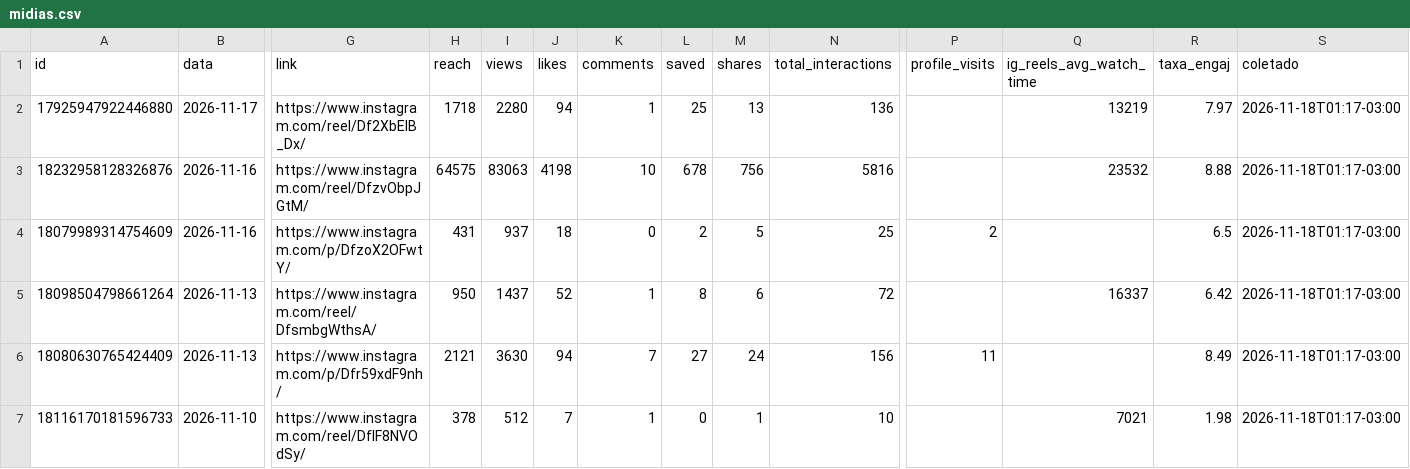
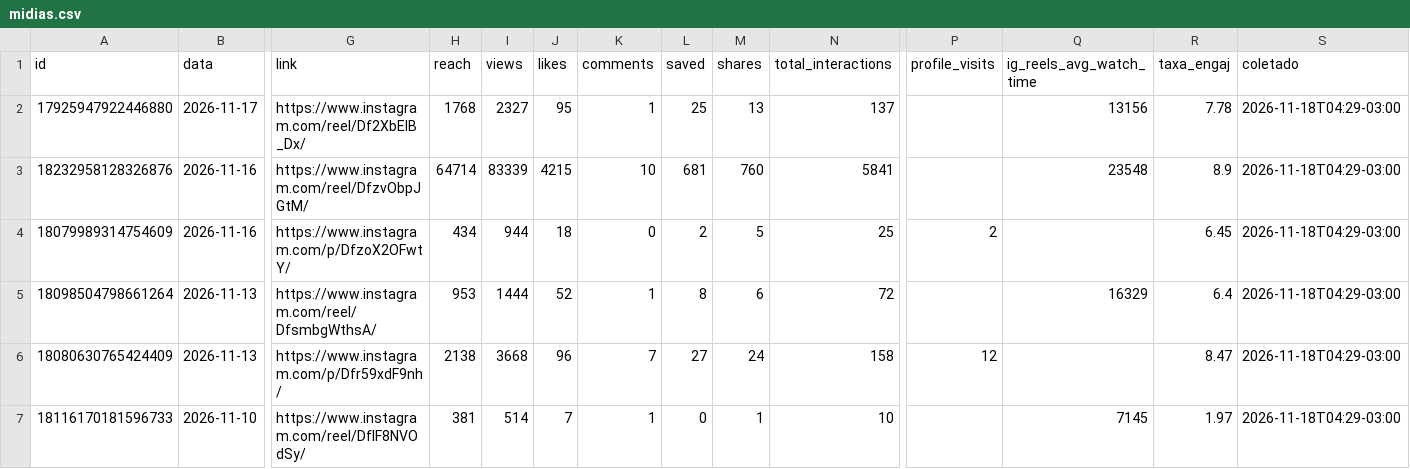
Before and after one commit to denysdmo/maa-publicador, a CSV file: metricas/midias.csv, drawn as a sheet; only a part is shown, gaps mark what is left out; the diff covers the shown part only; the diff names each change by its address in the sheet, - before the commit and + after, or states it on an @@ line.

```diff
--- a/metricas/midias.csv
+++ b/metricas/midias.csv
-H2 (reach): 1718
+H2 (reach): 1768
-I2 (views): 2280
+I2 (views): 2327
-J2 (likes): 94
+J2 (likes): 95
-N2 (total_interactions): 136
+N2 (total_interactions): 137
-Q2 (ig_reels_avg_watch_time): 13219
+Q2 (ig_reels_avg_watch_time): 13156
-R2 (taxa_engaj): 7.97
+R2 (taxa_engaj): 7.78
-S2:S7 (coletado): 2026-11-18T01:17-03:00
+S2:S7 (coletado): 2026-11-18T04:29-03:00
-H3 (reach): 64575
+H3 (reach): 64714
-I3 (views): 83063
+I3 (views): 83339
-J3 (likes): 4198
+J3 (likes): 4215
-L3 (saved): 678
+L3 (saved): 681
-M3 (shares): 756
+M3 (shares): 760
-N3 (total_interactions): 5816
+N3 (total_interactions): 5841
-Q3 (ig_reels_avg_watch_time): 23532
+Q3 (ig_reels_avg_watch_time): 23548
-R3 (taxa_engaj): 8.88
+R3 (taxa_engaj): 8.9
-H4 (reach): 431
+H4 (reach): 434
-I4 (views): 937
+I4 (views): 944
-R4 (taxa_engaj): 6.5
+R4 (taxa_engaj): 6.45
-H5 (reach): 950
+H5 (reach): 953
-I5 (views): 1437
+I5 (views): 1444
-Q5 (ig_reels_avg_watch_time): 16337
+Q5 (ig_reels_avg_watch_time): 16329
-R5 (taxa_engaj): 6.42
+R5 (taxa_engaj): 6.4
-H6 (reach): 2121
+H6 (reach): 2138
-I6 (views): 3630
+I6 (views): 3668
-J6 (likes): 94
+J6 (likes): 96
-N6 (total_interactions): 156
+N6 (total_interactions): 158
-P6 (profile_visits): 11
+P6 (profile_visits): 12
-R6 (taxa_engaj): 8.49
+R6 (taxa_engaj): 8.47
-H7 (reach): 378
+H7 (reach): 381
-I7 (views): 512
+I7 (views): 514
-Q7 (ig_reels_avg_watch_time): 7021
+Q7 (ig_reels_avg_watch_time): 7145
-R7 (taxa_engaj): 1.98
+R7 (taxa_engaj): 1.97
```
Also changed, not shown: 94 edited cells elsewhere in this file, metricas/conta.csv, metricas/stories.csv, 2 other files.
